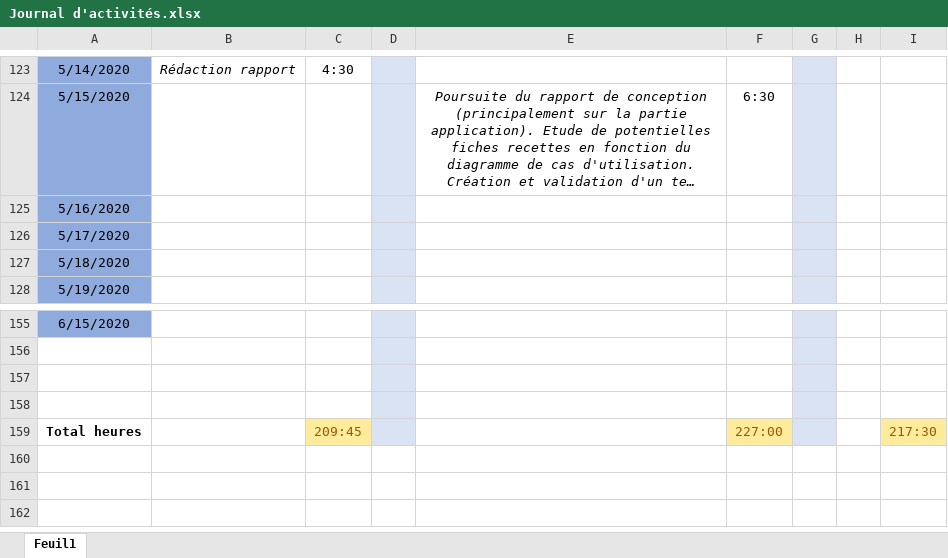
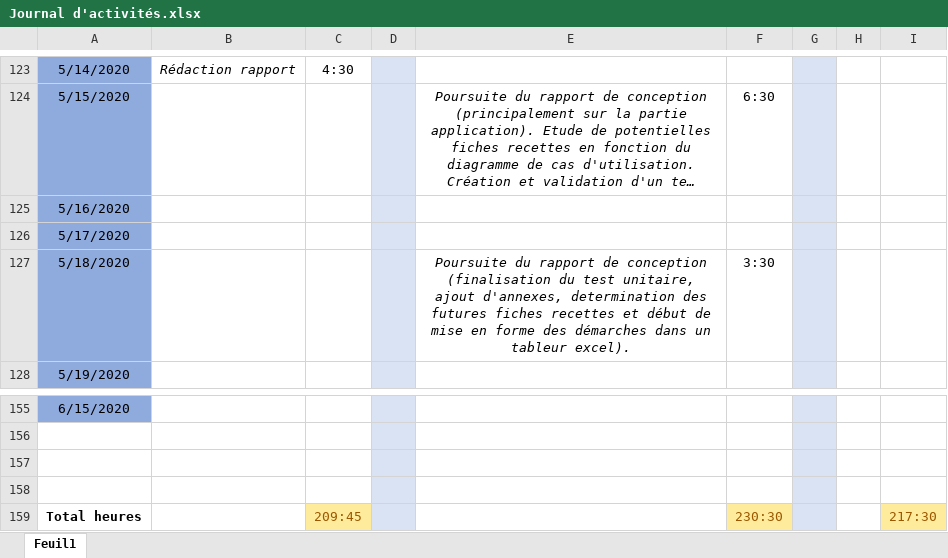
Before and after one commit to GuiguiMvn/Systeme-Escape-Game-Telethon, an Excel workbook: Commun/Journal d'activités.xlsx, sheet Feuil1, drawn as a sheet; only a part is shown, gaps mark what is left out; long unchanged cells end in …; values as stored, in another font and other column widths than the file's, no borders; the diff names each change by its address in the sheet, - before the commit and + after, or states it on an @@ line.

Commit message:
Mise à jour du journal d'activités.

```diff
--- a/Commun/Journal d'activités.xlsx (sheet Feuil1)
+++ b/Commun/Journal d'activités.xlsx (sheet Feuil1)
-E127: (empty)
+E127: Poursuite du rapport de conception (finalisation du test unitaire, ajout d'annexes, determination des futures fiches recettes et début de mise en forme des démarches dans un tableur excel).
-F127: (empty)
+F127: 3:30
-F159: 227:00
+F159: 230:30
```
